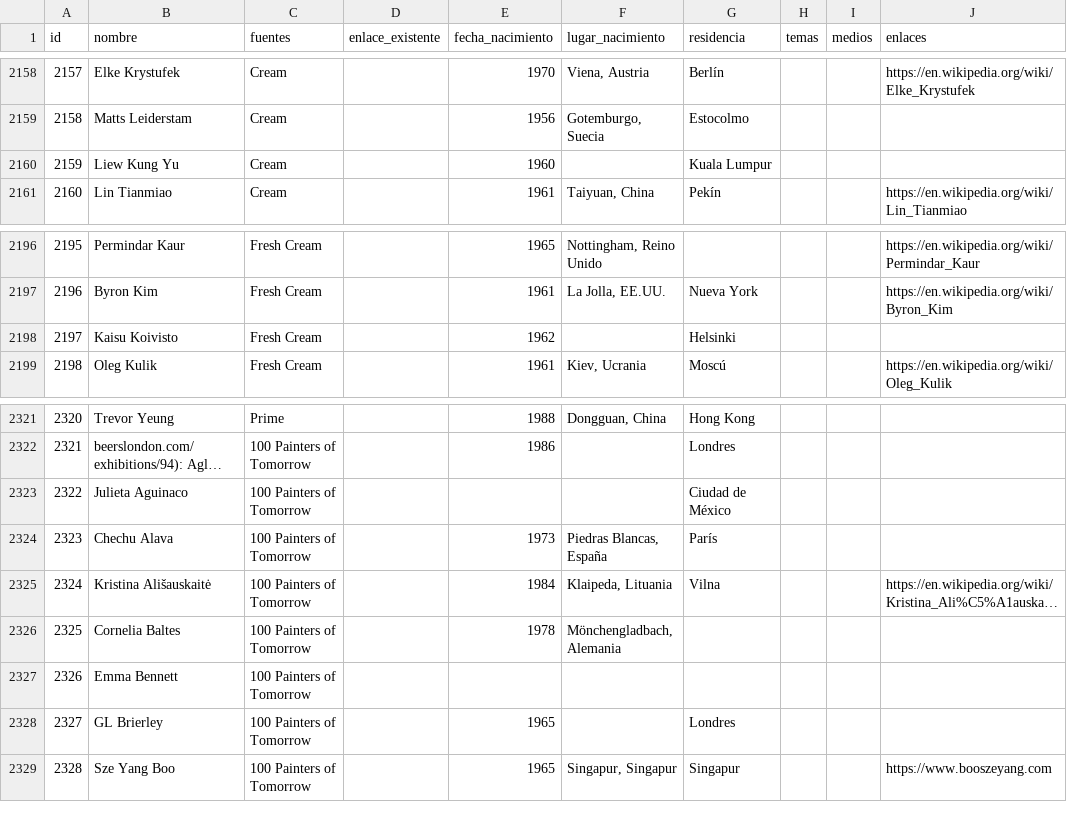
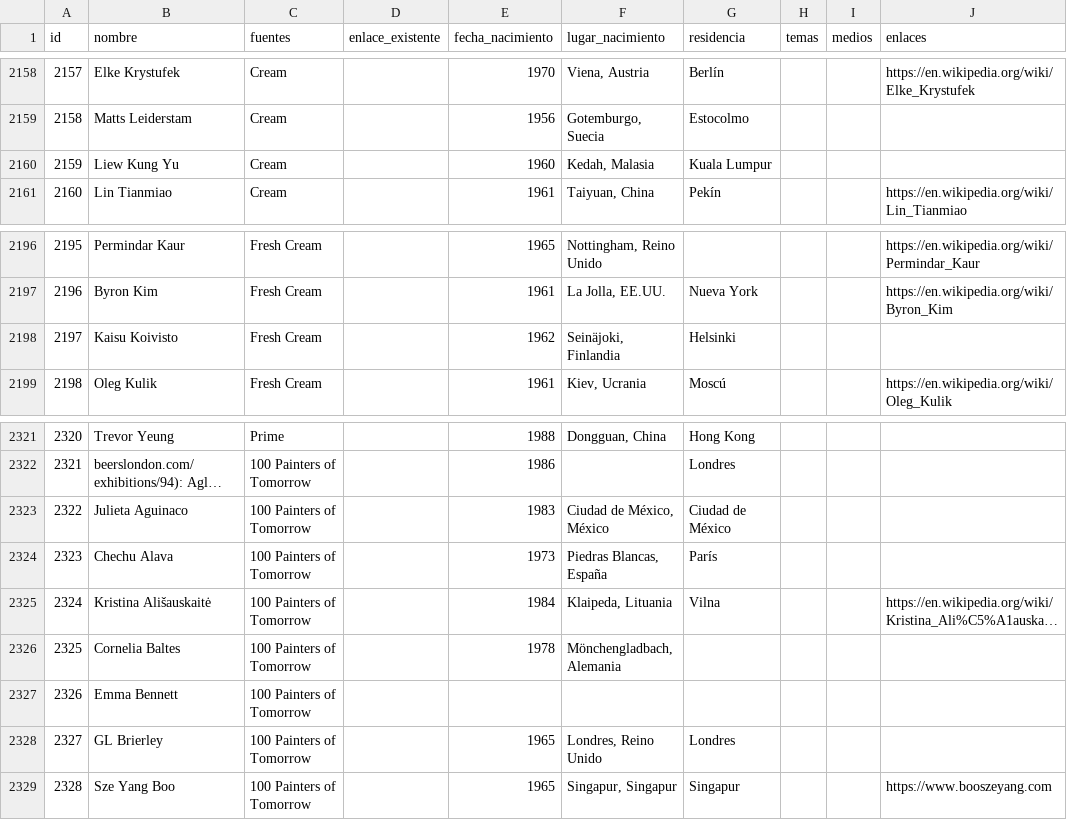
Before and after one commit to CarlosZevallosTrigoso/carto, a CSV file: lista_maestra_artistas.csv, drawn as a sheet; only a part is shown, gaps mark what is left out; long unchanged cells end in …; the diff names each change by its address in the sheet, - before the commit and + after, or states it on an @@ line.

```diff
--- a/lista_maestra_artistas.csv
+++ b/lista_maestra_artistas.csv
-F2160 (lugar_nacimiento): (empty)
+F2160 (lugar_nacimiento): Kedah, Malasia
-F2198 (lugar_nacimiento): (empty)
+F2198 (lugar_nacimiento): Seinäjoki, Finlandia
-E2323 (fecha_nacimiento): (empty)
+E2323 (fecha_nacimiento): 1983
-F2323 (lugar_nacimiento): (empty)
+F2323 (lugar_nacimiento): Ciudad de México, México
-F2328 (lugar_nacimiento): (empty)
+F2328 (lugar_nacimiento): Londres, Reino Unido
```
Also changed, not shown: 1 other file.
